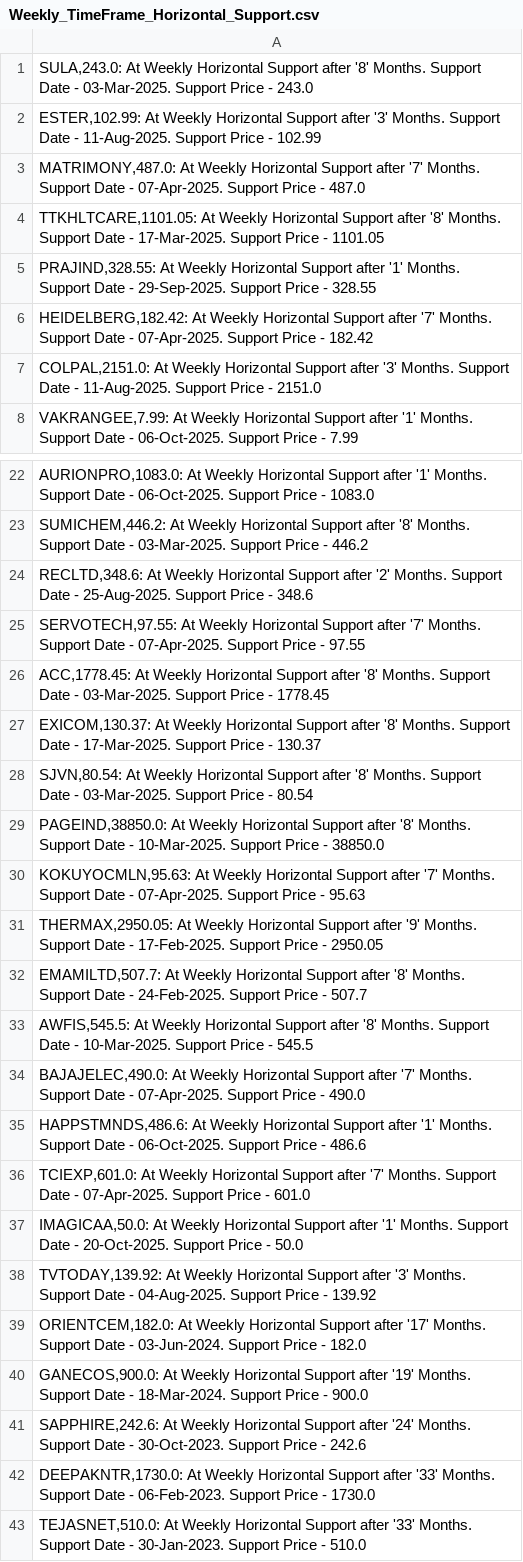
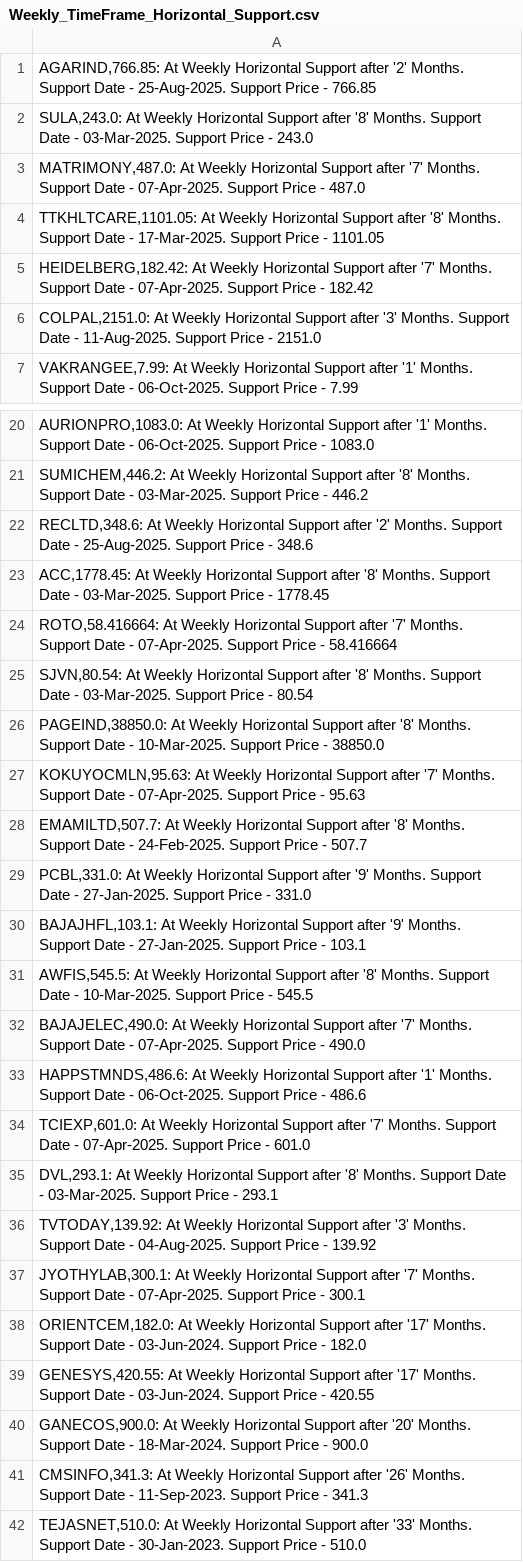
Before and after one commit to vibats/Daily_Notification_Data, a CSV file: Email_Notification_Data/Weekly_TimeFrame_Horizontal_Support.csv, drawn as a sheet; only a part is shown, gaps mark what is left out; the diff covers the shown part only.

```diff
--- a/Email_Notification_Data/Weekly_TimeFrame_Horizontal_Support.csv
+++ b/Email_Notification_Data/Weekly_TimeFrame_Horizontal_Support.csv
@@ -1,6 +1,5 @@
+"AGARIND,766.85: At Weekly Horizontal Support after '2' Months. Support Date - 25-Aug-2025. Support Price - 766.85"
 "SULA,243.0: At Weekly Horizontal Support after '8' Months. Support Date - 03-Mar-2025. Support Price - 243.0"
-"ESTER,102.99: At Weekly Horizontal Support after '3' Months. Support Date - 11-Aug-2025. Support Price - 102.99"
 "MATRIMONY,487.0: At Weekly Horizontal Support after '7' Months. Support Date - 07-Apr-2025. Support Price - 487.0"
 "TTKHLTCARE,1101.05: At Weekly Horizontal Support after '8' Months. Support Date - 17-Mar-2025. Support Price - 1101.05"
-"PRAJIND,328.55: At Weekly Horizontal Support after '1' Months. Support Date - 29-Sep-2025. Support Price - 328.55"
 "HEIDELBERG,182.42: At Weekly Horizontal Support after '7' Months. Support Date - 07-Apr-2025. Support Price - 182.42"
@@ -24,5 +22,4 @@
 "RECLTD,348.6: At Weekly Horizontal Support after '2' Months. Support Date - 25-Aug-2025. Support Price - 348.6"
-"SERVOTECH,97.55: At Weekly Horizontal Support after '7' Months. Support Date - 07-Apr-2025. Support Price - 97.55"
 "ACC,1778.45: At Weekly Horizontal Support after '8' Months. Support Date - 03-Mar-2025. Support Price - 1778.45"
-"EXICOM,130.37: At Weekly Horizontal Support after '8' Months. Support Date - 17-Mar-2025. Support Price - 130.37"
+"ROTO,58.416664: At Weekly Horizontal Support after '7' Months. Support Date - 07-Apr-2025. Support Price - 58.416664"
 "SJVN,80.54: At Weekly Horizontal Support after '8' Months. Support Date - 03-Mar-2025. Support Price - 80.54"
@@ -30,4 +27,5 @@
 "KOKUYOCMLN,95.63: At Weekly Horizontal Support after '7' Months. Support Date - 07-Apr-2025. Support Price - 95.63"
-"THERMAX,2950.05: At Weekly Horizontal Support after '9' Months. Support Date - 17-Feb-2025. Support Price - 2950.05"
 "EMAMILTD,507.7: At Weekly Horizontal Support after '8' Months. Support Date - 24-Feb-2025. Support Price - 507.7"
+"PCBL,331.0: At Weekly Horizontal Support after '9' Months. Support Date - 27-Jan-2025. Support Price - 331.0"
+"BAJAJHFL,103.1: At Weekly Horizontal Support after '9' Months. Support Date - 27-Jan-2025. Support Price - 103.1"
 "AWFIS,545.5: At Weekly Horizontal Support after '8' Months. Support Date - 10-Mar-2025. Support Price - 545.5"
@@ -36,8 +34,9 @@
 "TCIEXP,601.0: At Weekly Horizontal Support after '7' Months. Support Date - 07-Apr-2025. Support Price - 601.0"
-"IMAGICAA,50.0: At Weekly Horizontal Support after '1' Months. Support Date - 20-Oct-2025. Support Price - 50.0"
+"DVL,293.1: At Weekly Horizontal Support after '8' Months. Support Date - 03-Mar-2025. Support Price - 293.1"
 "TVTODAY,139.92: At Weekly Horizontal Support after '3' Months. Support Date - 04-Aug-2025. Support Price - 139.92"
+"JYOTHYLAB,300.1: At Weekly Horizontal Support after '7' Months. Support Date - 07-Apr-2025. Support Price - 300.1"
 "ORIENTCEM,182.0: At Weekly Horizontal Support after '17' Months. Support Date - 03-Jun-2024. Support Price - 182.0"
-"GANECOS,900.0: At Weekly Horizontal Support after '19' Months. Support Date - 18-Mar-2024. Support Price - 900.0"
-"SAPPHIRE,242.6: At Weekly Horizontal Support after '24' Months. Support Date - 30-Oct-2023. Support Price - 242.6"
-"DEEPAKNTR,1730.0: At Weekly Horizontal Support after '33' Months. Support Date - 06-Feb-2023. Support Price - 1730.0"
+"GENESYS,420.55: At Weekly Horizontal Support after '17' Months. Support Date - 03-Jun-2024. Support Price - 420.55"
+"GANECOS,900.0: At Weekly Horizontal Support after '20' Months. Support Date - 18-Mar-2024. Support Price - 900.0"
+"CMSINFO,341.3: At Weekly Horizontal Support after '26' Months. Support Date - 11-Sep-2023. Support Price - 341.3"
 "TEJASNET,510.0: At Weekly Horizontal Support after '33' Months. Support Date - 30-Jan-2023. Support Price - 510.0"
```
Also changed, not shown: 2 added rows and 3 removed rows elsewhere in this file, Email_Notification_Data/Daily_TimeFrame_Horizontal_Support.csv, Email_Notification_Data/Daily_TimeFrame_Horizontal_Support_30_Days.csv, 3 other files.
